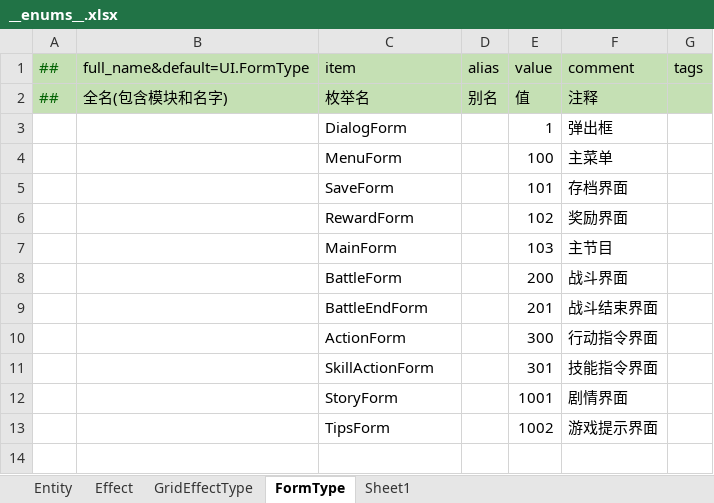
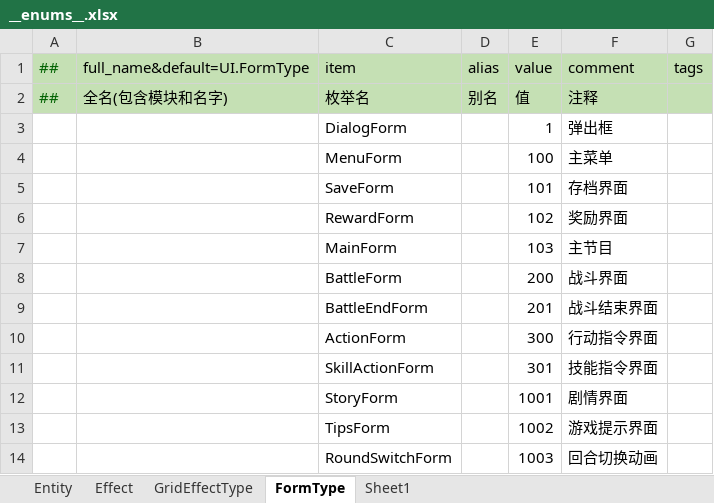
Before and after one commit to cnImpulse/AGame, an Excel workbook: 导表工具/Excels/__enums__.xlsx, sheet FormType, drawn as a sheet; values as stored, in another font and other column widths than the file's, no borders; the diff names each change by its address in the sheet, - before the commit and + after, or states it on an @@ line.

```diff
--- a/导表工具/Excels/__enums__.xlsx (sheet FormType)
+++ b/导表工具/Excels/__enums__.xlsx (sheet FormType)
+row 14:  |  | RoundSwitchForm |  | 1003 | 回合切换动画
```
Also changed, not shown: 导表工具/Excels/资源表.xlsx, 10 other files.
